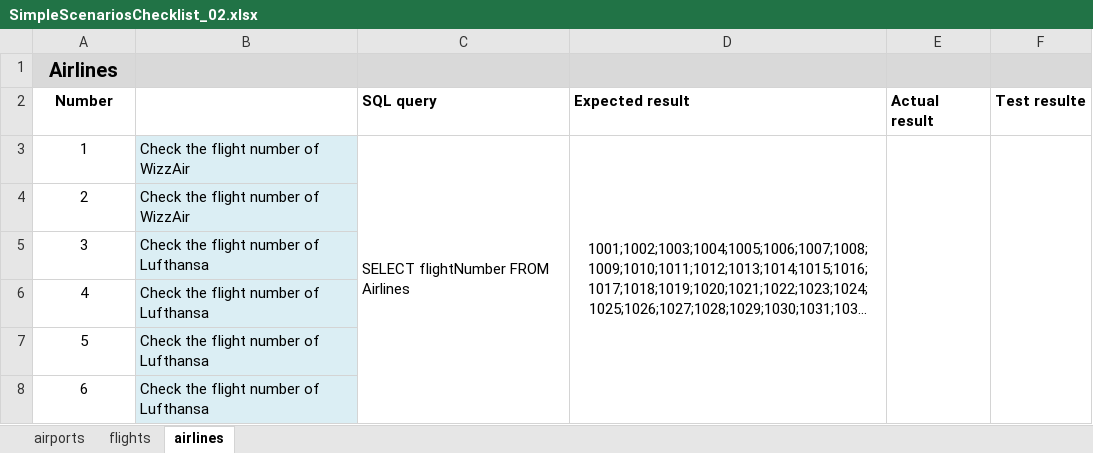
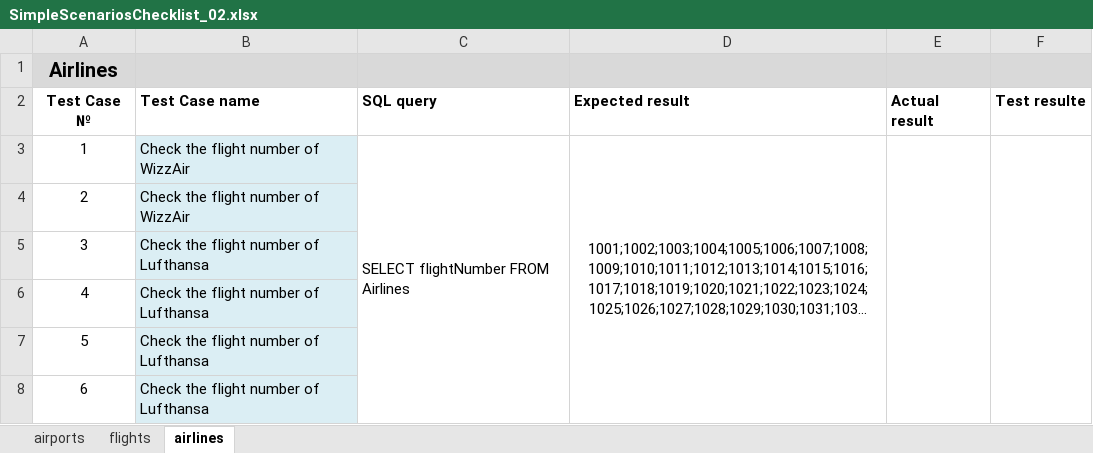
Before and after one commit to Avedon-007/TestGitRepo, an Excel workbook: AndyTEST/Libs/SimpleScenariosChecklist_02.xlsx, sheet airlines, drawn as a sheet; only a part is shown; long unchanged cells end in …; values as stored, in another font and other column widths than the file's, no borders; the diff names each change by its address in the sheet, - before the commit and + after, or states it on an @@ line.

```diff
--- a/AndyTEST/Libs/SimpleScenariosChecklist_02.xlsx (sheet airlines)
+++ b/AndyTEST/Libs/SimpleScenariosChecklist_02.xlsx (sheet airlines)
-A2: Number
+A2: Test Case №
-B2: (empty)
+B2: Test Case name
```
Also changed, not shown: sheet flights, AndyTEST/Libs/ComplexScenariosChecklist.xlsx, AndyTEST/Libs/UserStoriesChecklist.xlsx.
